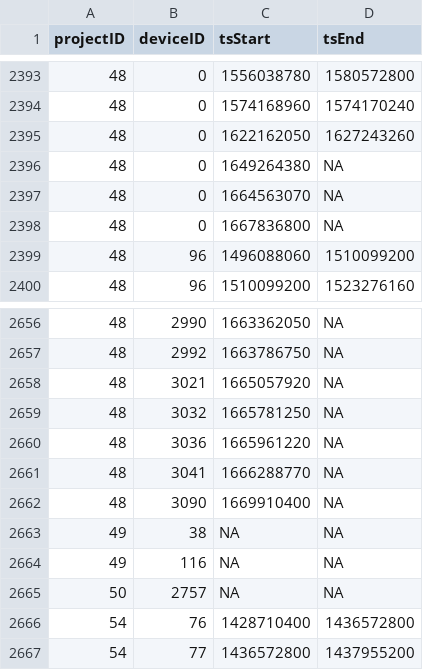
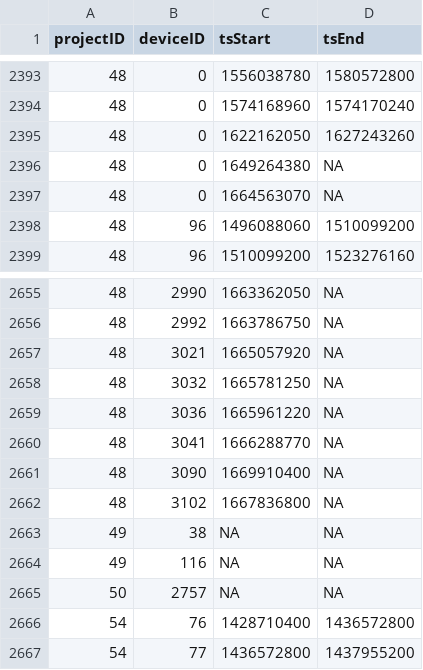
Before and after one commit to MotusWTS/motus-metadata-history, a CSV file: receiver_deployments.csv, drawn as a sheet; only a part is shown, gaps mark what is left out.

Commit message:
revised upstream

```diff
--- a/receiver_deployments.csv
+++ b/receiver_deployments.csv
@@ -2397,3 +2397,2 @@
 48,0,1664563070,NA
-48,0,1667836800,NA
 48,96,1496088060,1510099200
@@ -2662,2 +2661,3 @@
 48,3090,1669910400,NA
+48,3102,1667836800,NA
 49,38,NA,NA
```
